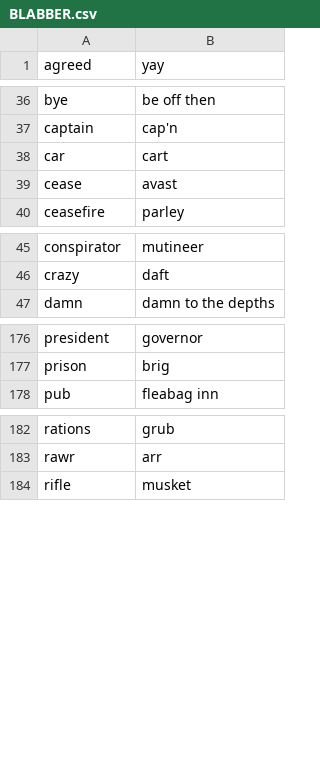
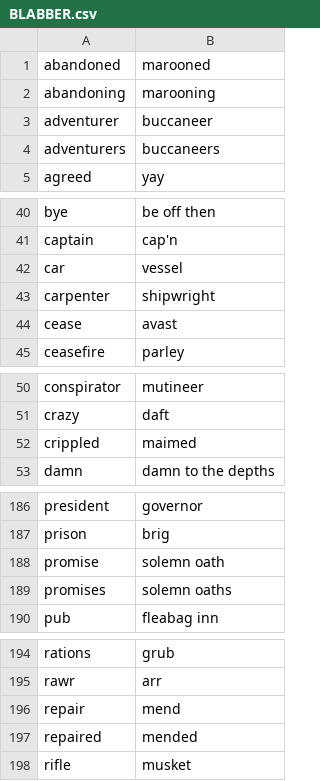
Before and after one commit to ntoll/arrr, a CSV file: BLABBER.csv, drawn as a sheet; only a part is shown, gaps mark what is left out; the diff covers the shown part only.

Commit message:
New words + Arrr misbehaviour with no arrrguments

```diff
--- a/BLABBER.csv
+++ b/BLABBER.csv
@@ -1 +1,5 @@
+abandoned,marooned
+abandoning,marooning
+adventurer,buccaneer
+adventurers,buccaneers
 agreed,yay
@@ -37,3 +41,4 @@ bye,be off then
 captain,cap'n
-car,cart
+car,vessel
+carpenter,shipwright
 cease,avast
@@ -46,2 +51,3 @@ conspirator,mutineer
 crazy,daft
+crippled,maimed
 damn,damn to the depths
@@ -177,2 +187,4 @@ president,governor
 prison,brig
+promise,solemn oath
+promises,solemn oaths
 pub,fleabag inn
@@ -183,2 +195,4 @@ rations,grub
 rawr,arr
+repair,mend
+repaired,mended
 rifle,musket
```
Also changed, not shown: 4 added rows elsewhere in this file.
